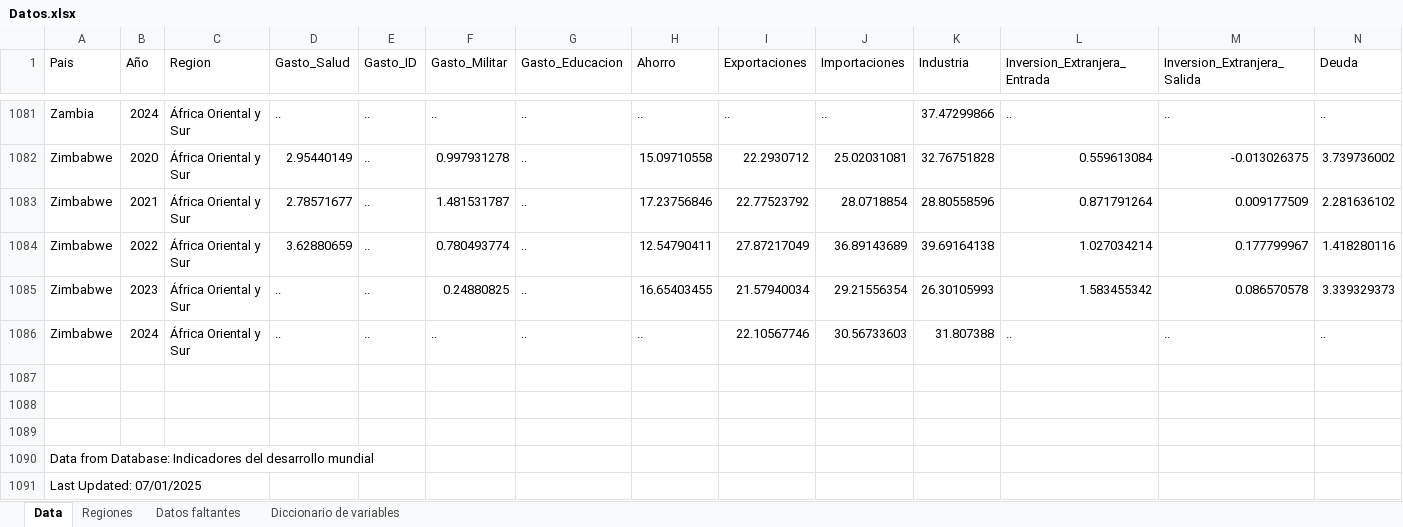
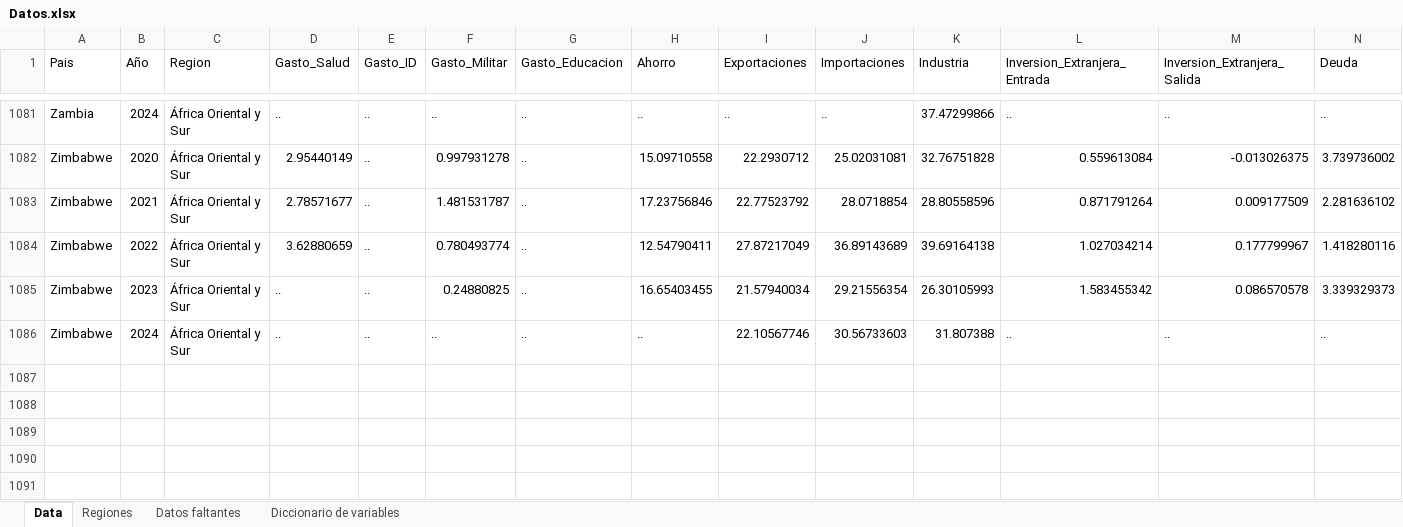
Before and after one commit to shaka03/tdbd, an Excel workbook: Taller_4/Datos.xlsx, sheet Data, drawn as a sheet; only a part is shown, gaps mark what is left out; values as stored, in another font and other column widths than the file's, no borders; rows hold the shown columns only; the diff names each change by its address in the sheet, - before the commit and + after, or states it on an @@ line.

Commit message:
información general y carga de los datos

```diff
--- a/Taller_4/Datos.xlsx (sheet Data)
+++ b/Taller_4/Datos.xlsx (sheet Data)
-row 1087: (empty)
-row 1088: (empty)
-row 1089: (empty)
-row 1090: Data from Database: Indicadores del desarrollo mundial
-row 1091: Last Updated: 07/01/2025
```
Also changed, not shown: 18 other files.
